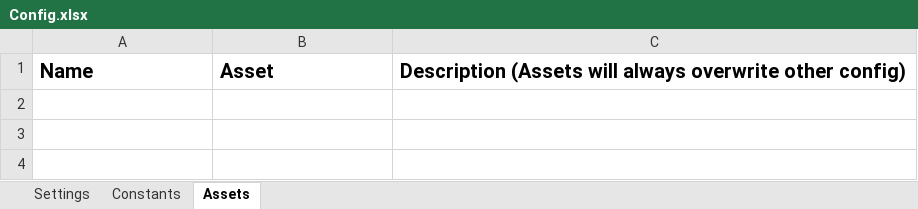
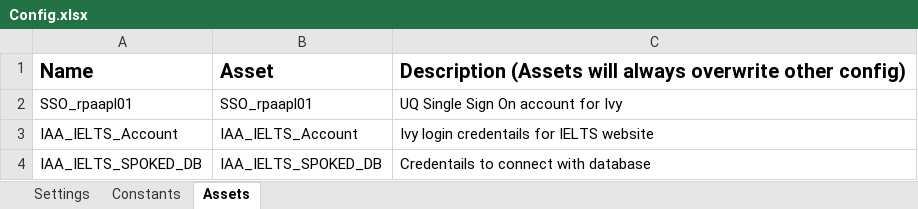
Before and after one commit to uqmgupt1/RpaUiPathProcess, an Excel workbook: Processes/IAA_IELTS/Data/Config.xlsx, sheet Assets, drawn as a sheet; values as stored, in another font and other column widths than the file's, no borders; the diff names each change by its address in the sheet, - before the commit and + after, or states it on an @@ line.

Commit message:
ITSADSSD-21274 - IELTS - Verify Test Components Score

```diff
--- a/Processes/IAA_IELTS/Data/Config.xlsx (sheet Assets)
+++ b/Processes/IAA_IELTS/Data/Config.xlsx (sheet Assets)
+row 2: SSO_rpaapl01 | SSO_rpaapl01 | UQ Single Sign On account for Ivy
+row 3: IAA_IELTS_Account | IAA_IELTS_Account | Ivy login credentails for IELTS website
+row 4: IAA_IELTS_SPOKED_DB | IAA_IELTS_SPOKED_DB | Credentails to connect with database
```
Also changed, not shown: sheet Settings, sheet Constants, 19 other files.
